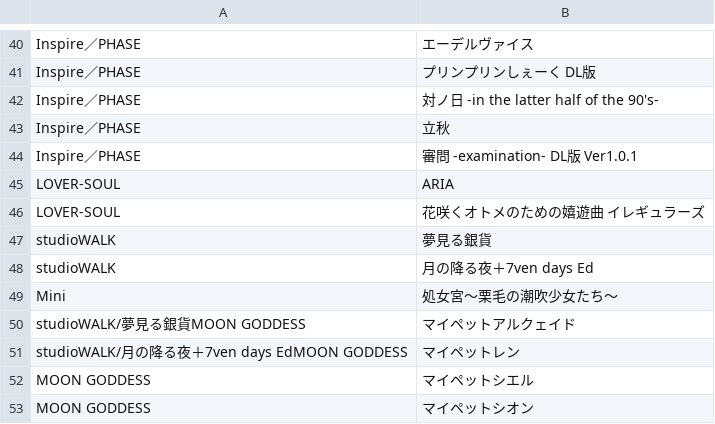
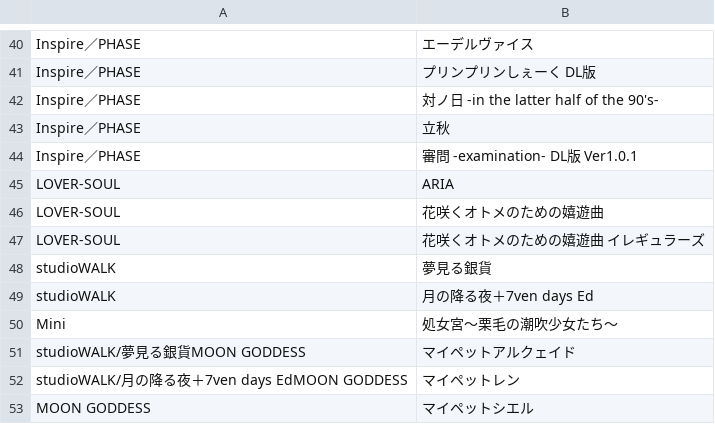
Before and after one commit to zeas2/Kirikiroid2_patch, a CSV file: patch/old_core_patch/titles.csv, drawn as a sheet; only a part is shown, gaps mark what is left out; the shorter side is filled out with more unchanged rows; the diff names each change by its address in the sheet, - before the commit and + after, or states it on an @@ line.

Commit message:
add some titles

```diff
--- a/patch/old_core_patch/titles.csv
+++ b/patch/old_core_patch/titles.csv
+row 46: LOVER-SOUL | 花咲くオトメのための嬉遊曲
```
Also changed, not shown: 28 other files.
